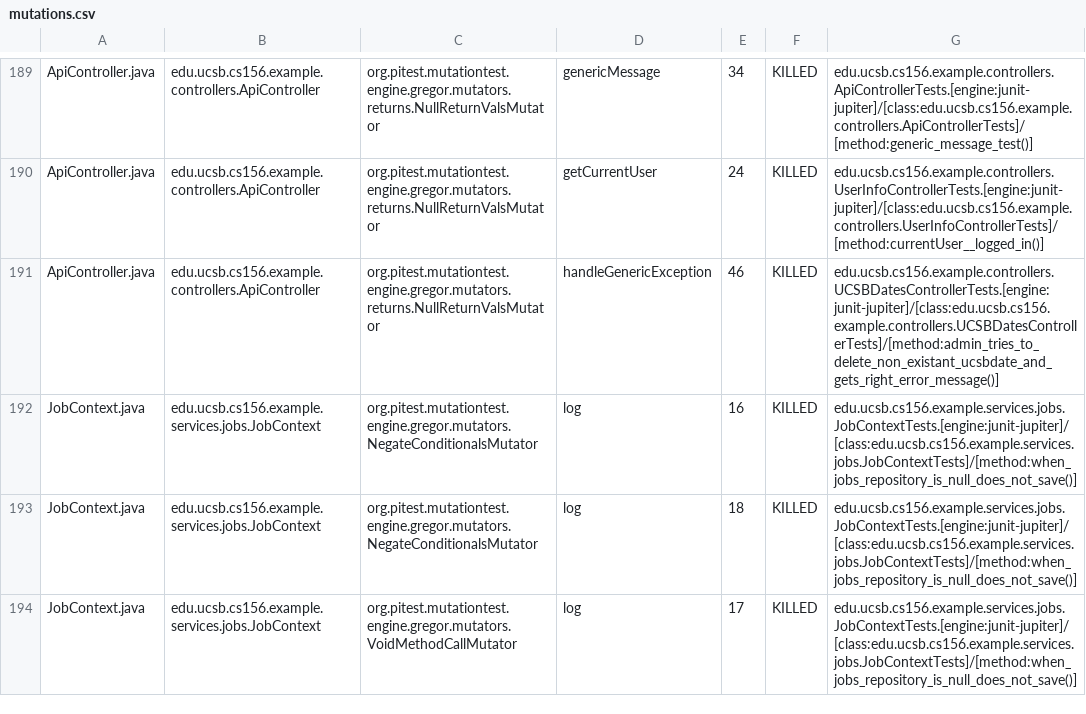
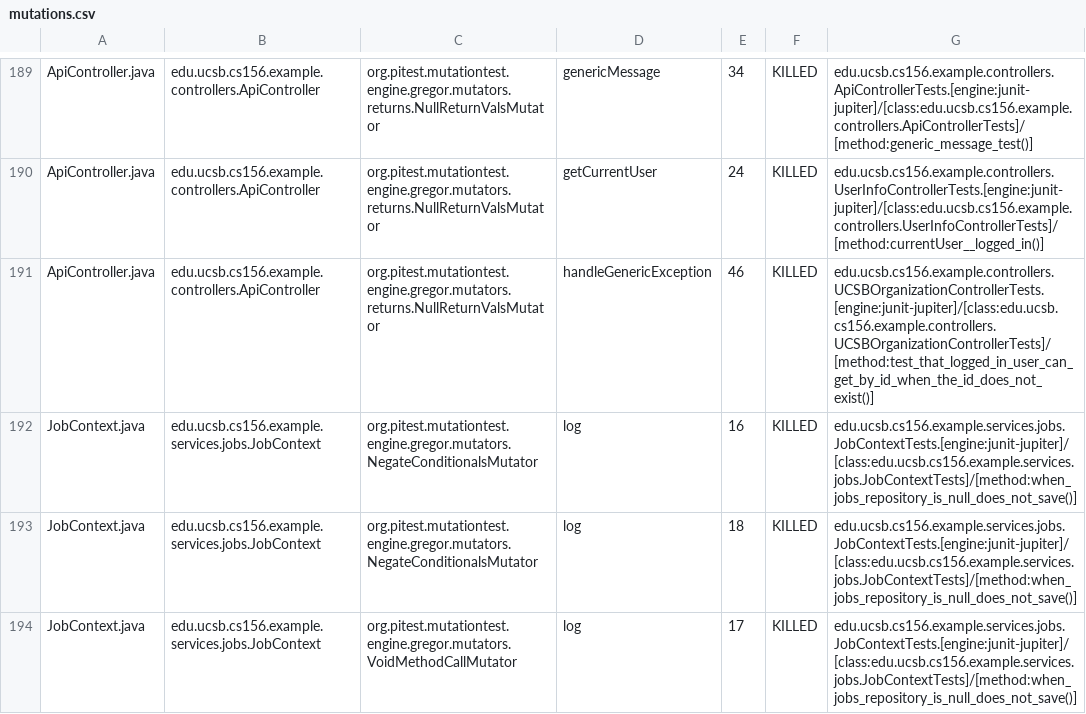
Before and after one commit to ucsb-cs156-s26/team02-s26-09, a CSV file: prs/109/pitest/mutations.csv, drawn as a sheet; only a part is shown, gaps mark what is left out.

Commit message:
Deploying to gh-pages from @ ucsb-cs156-s26/team02-s26-09@a11bb52aacc2de8484ccf30efbc8093e018bbadb 🚀

```diff
--- a/prs/109/pitest/mutations.csv
+++ b/prs/109/pitest/mutations.csv
@@ -190,3 +190,3 @@ ApiController.java,edu.ucsb.cs156.example.controllers.ApiController,org.pitest.m
 ApiController.java,edu.ucsb.cs156.example.controllers.ApiController,org.pitest.mutationtest.engine.gregor.mutators.returns.NullReturnValsMutator,getCurrentUser,24,KILLED,edu.ucsb.cs156.example.controllers.UserInfoControllerTests.[engine:junit-jupiter]/[class:edu.ucsb.cs156.example.controllers.UserInfoControllerTests]/[method:currentUser__logged_in()]
-ApiController.java,edu.ucsb.cs156.example.controllers.ApiController,org.pitest.mutationtest.engine.gregor.mutators.returns.NullReturnValsMutator,handleGenericException,46,KILLED,edu.ucsb.cs156.example.controllers.UCSBDatesControllerTests.[engine:junit-jupiter]/[class:edu.ucsb.cs156.example.controllers.UCSBDatesControllerTests]/[method:admin_tries_to_delete_non_existant_ucsbdate_and_gets_right_error_message()]
+ApiController.java,edu.ucsb.cs156.example.controllers.ApiController,org.pitest.mutationtest.engine.gregor.mutators.returns.NullReturnValsMutator,handleGenericException,46,KILLED,edu.ucsb.cs156.example.controllers.UCSBOrganizationControllerTests.[engine:junit-jupiter]/[class:edu.ucsb.cs156.example.controllers.UCSBOrganizationControllerTests]/[method:test_that_logged_in_user_can_get_by_id_when_the_id_does_not_exist()]
 JobContext.java,edu.ucsb.cs156.example.services.jobs.JobContext,org.pitest.mutationtest.engine.gregor.mutators.NegateConditionalsMutator,log,16,KILLED,edu.ucsb.cs156.example.services.jobs.JobContextTests.[engine:junit-jupiter]/[class:edu.ucsb.cs156.example.services.jobs.JobContextTests]/[method:when_jobs_repository_is_null_does_not_save()]
```
Also changed, not shown: 22 other files.
